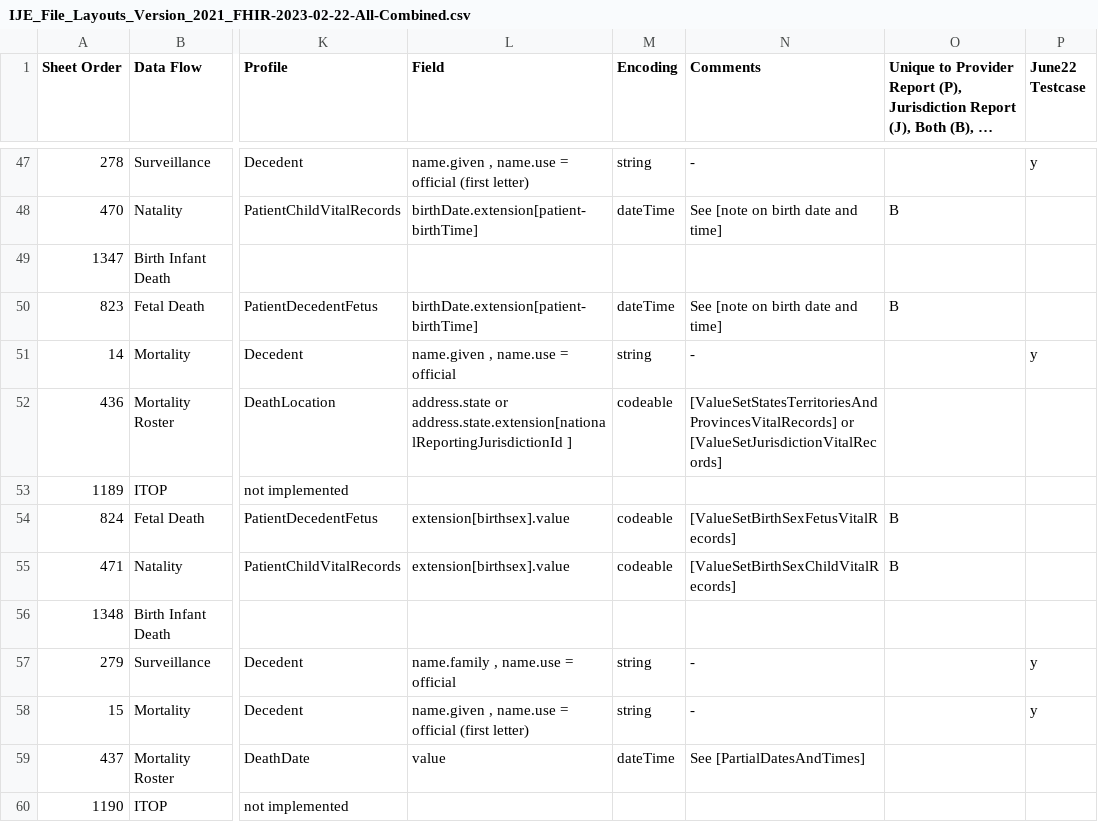
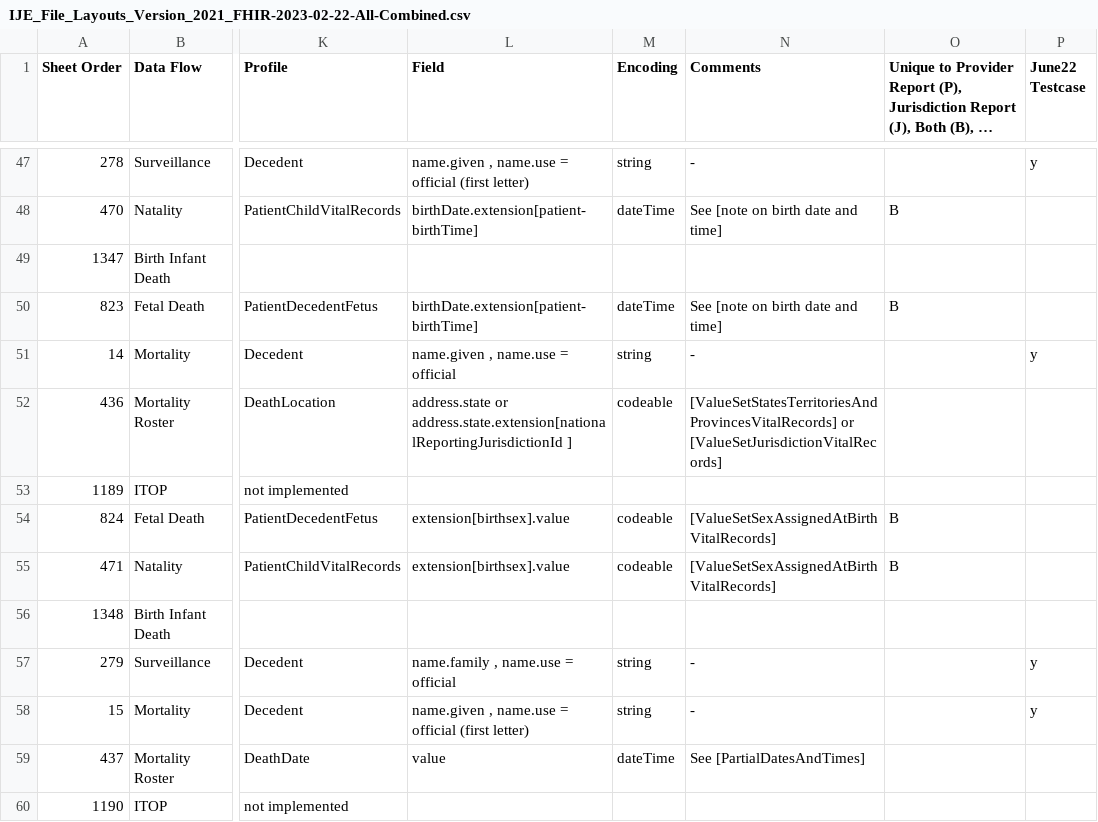
Before and after one commit to nightingaleproject/vital_records_sandbox_ig, a CSV file: input/images/IJE_File_Layouts_Version_2021_FHIR-2023-02-22-All-Combined.csv, drawn as a sheet; only a part is shown, gaps mark what is left out; long unchanged cells end in …; the diff names each change by its address in the sheet, - before the commit and + after, or states it on an @@ line.

Commit message:
update spreadsheet

```diff
--- a/input/images/IJE_File_Layouts_Version_2021_FHIR-2023-02-22-All-Combined.csv
+++ b/input/images/IJE_File_Layouts_Version_2021_FHIR-2023-02-22-All-Combined.csv
-N54 (Comments): [ValueSetBirthSexFetusVitalRecords]
+N54 (Comments): [ValueSetSexAssignedAtBirthVitalRecords]
-N55 (Comments): [ValueSetBirthSexChildVitalRecords]
+N55 (Comments): [ValueSetSexAssignedAtBirthVitalRecords]
```
Also changed, not shown: input/mapping/IJE_File_Layouts_Version_2021_FHIR-2023-02-22-All-Combined.csv.
